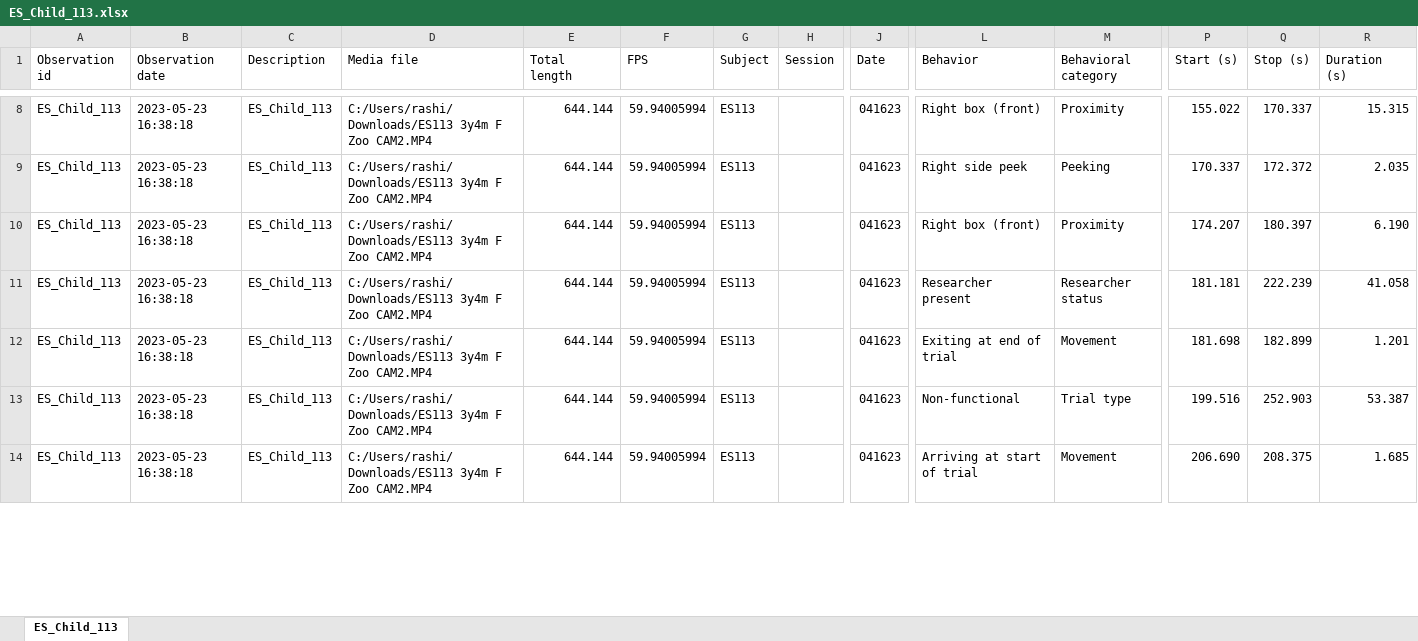
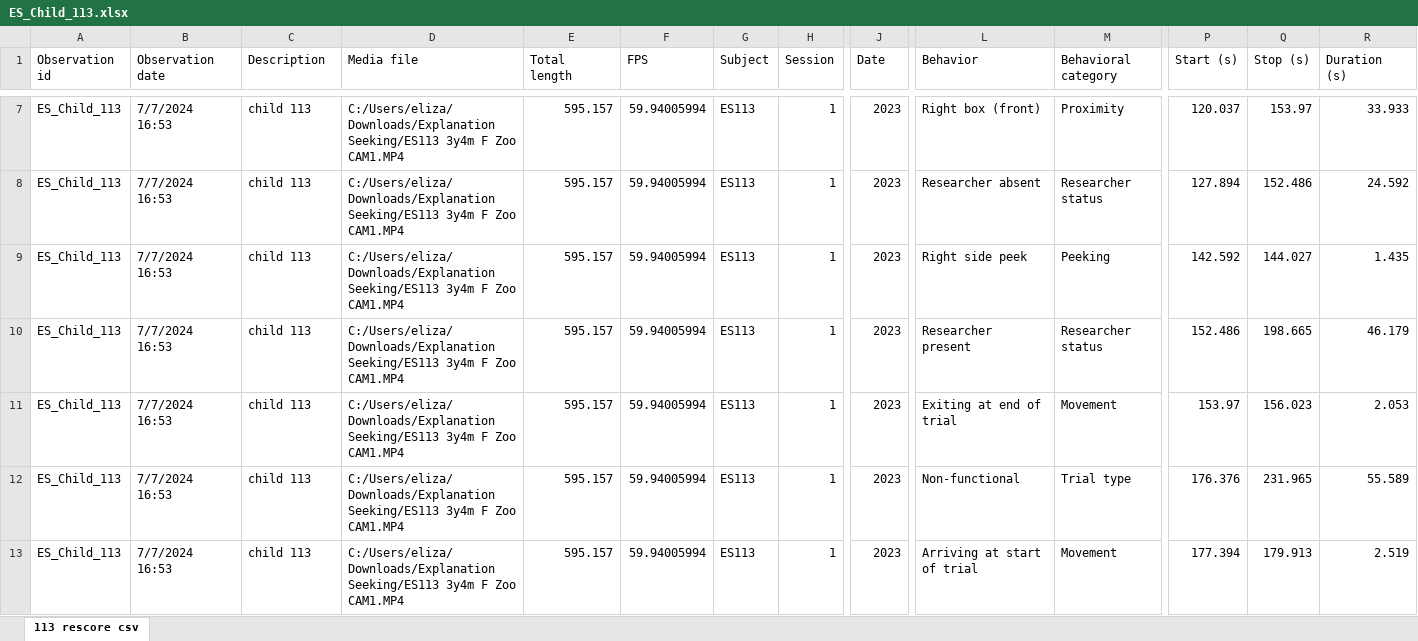
Before and after one commit to cvoelter/kea_explanation_seeking, an Excel workbook: data/children_individual_data_files/ES_Child_113.xlsx, sheet 113 rescore csv, drawn as a sheet; only a part is shown, gaps mark what is left out; values as stored, in another font and other column widths than the file's, no cell formats; addresses are those after the commit; the diff covers the shown part only; the diff names each change by its address in the sheet, - before the commit and + after, or states it on an @@ line.

```diff
--- a/data/children_individual_data_files/ES_Child_113.xlsx (sheet 113 rescore csv)
+++ b/data/children_individual_data_files/ES_Child_113.xlsx (sheet 113 rescore csv)
-sheet tab: ES_Child_113
+sheet tab: 113 rescore csv
-B7:B13 (Observation date): 2023-05-23 16:38:18
+B7:B13 (Observation date): 7/7/2024 16:53
-C7:C13 (Description): ES_Child_113
+C7:C13 (Description): child 113
-D7:D13 (Media file): C:/Users/rashi/Downloads/ES113 3y4m F Zoo CAM2.MP4
+D7:D13 (Media file): C:/Users/eliza/Downloads/Explanation Seeking/ES113 3y4m F Zoo CAM1.MP4
-E7:E13 (Total length): 644.144
+E7:E13 (Total length): 595.157
-H7:H13 (Session): (empty)
+H7:H13 (Session): 1
-J7:J13 (Date): 041623
+J7:J13 (Date): 2023
-P7 (Start (s)): 155.022
+P7 (Start (s)): 120.037
-Q7 (Stop (s)): 170.337
+Q7 (Stop (s)): 153.97
-R7 (Duration (s)): 15.315
+R7 (Duration (s)): 33.933
-L8 (Behavior): Right side peek
+L8 (Behavior): Researcher absent
-M8 (Behavioral category): Peeking
+M8 (Behavioral category): Researcher status
-P8 (Start (s)): 170.337
+P8 (Start (s)): 127.894
-Q8 (Stop (s)): 172.372
+Q8 (Stop (s)): 152.486
-R8 (Duration (s)): 2.035
+R8 (Duration (s)): 24.592
-L9 (Behavior): Right box (front)
+L9 (Behavior): Right side peek
-M9 (Behavioral category): Proximity
+M9 (Behavioral category): Peeking
-P9 (Start (s)): 174.207
+P9 (Start (s)): 142.592
-Q9 (Stop (s)): 180.397
+Q9 (Stop (s)): 144.027
-R9 (Duration (s)): 6.190
+R9 (Duration (s)): 1.435
-P10 (Start (s)): 181.181
+P10 (Start (s)): 152.486
-Q10 (Stop (s)): 222.239
+Q10 (Stop (s)): 198.665
-R10 (Duration (s)): 41.058
+R10 (Duration (s)): 46.179
-P11 (Start (s)): 181.698
+P11 (Start (s)): 153.97
-Q11 (Stop (s)): 182.899
+Q11 (Stop (s)): 156.023
-R11 (Duration (s)): 1.201
+R11 (Duration (s)): 2.053
-P12 (Start (s)): 199.516
+P12 (Start (s)): 176.376
-Q12 (Stop (s)): 252.903
+Q12 (Stop (s)): 231.965
-R12 (Duration (s)): 53.387
+R12 (Duration (s)): 55.589
-P13 (Start (s)): 206.690
+P13 (Start (s)): 177.394
-Q13 (Stop (s)): 208.375
+Q13 (Stop (s)): 179.913
-R13 (Duration (s)): 1.685
+R13 (Duration (s)): 2.519
```
Also changed, not shown: 7 added rows, 8 removed rows and 514 edited cells elsewhere in this sheet, cell formats, 41 other files.
